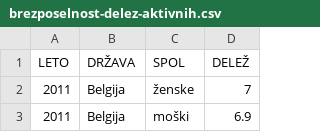
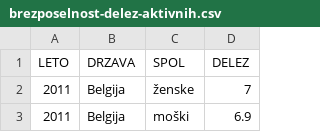
Before and after one commit to BarbaraPal/APPR-2020-21, a CSV file: podatki/brezposelnost-delez-aktivnih.csv, drawn as a sheet; only a part is shown.

```diff
--- a/podatki/brezposelnost-delez-aktivnih.csv
+++ b/podatki/brezposelnost-delez-aktivnih.csv
@@ -1,2 +1,2 @@
-LETO,DRŽAVA,SPOL,DELEŽ
+LETO,DRZAVA,SPOL,DELEZ
 2011,Belgija,ženske,7
```
Also changed, not shown: podatki/brezposelnost-delez-vseh.csv, podatki/delo.csv, 7 other files.
